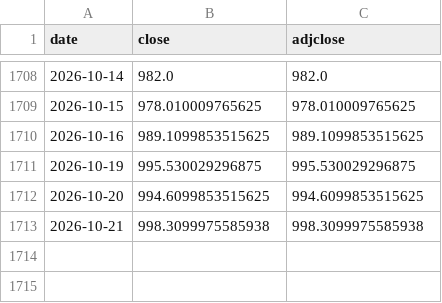
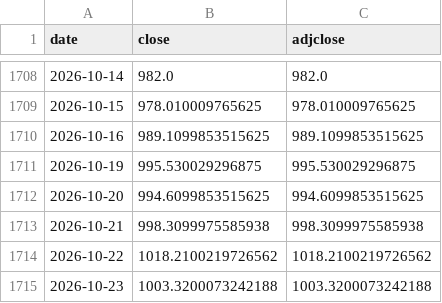
Before and after one commit to kazzysax/KEEL, a CSV file: data/prices/COST.csv, drawn as a sheet; only a part is shown, gaps mark what is left out.

```diff
--- a/data/prices/COST.csv
+++ b/data/prices/COST.csv
@@ -1713 +1713,3 @@ date,close,adjclose
 2026-10-21,998.3099975585938,998.3099975585938
+2026-10-22,1018.2100219726562,1018.2100219726562
+2026-10-23,1003.3200073242188,1003.3200073242188
```
Also changed, not shown: data/prices/AAPL.csv, data/prices/IEF.csv, 27 other files.
